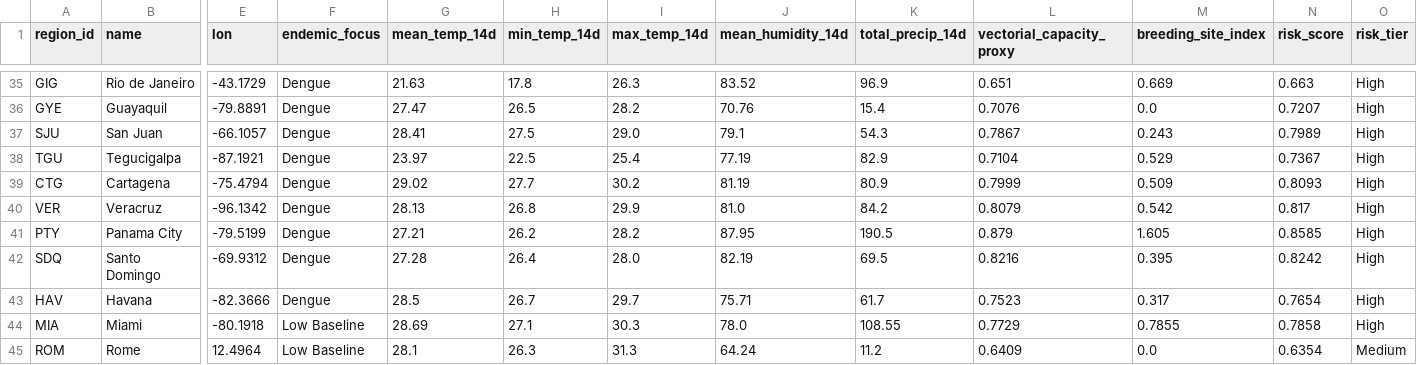
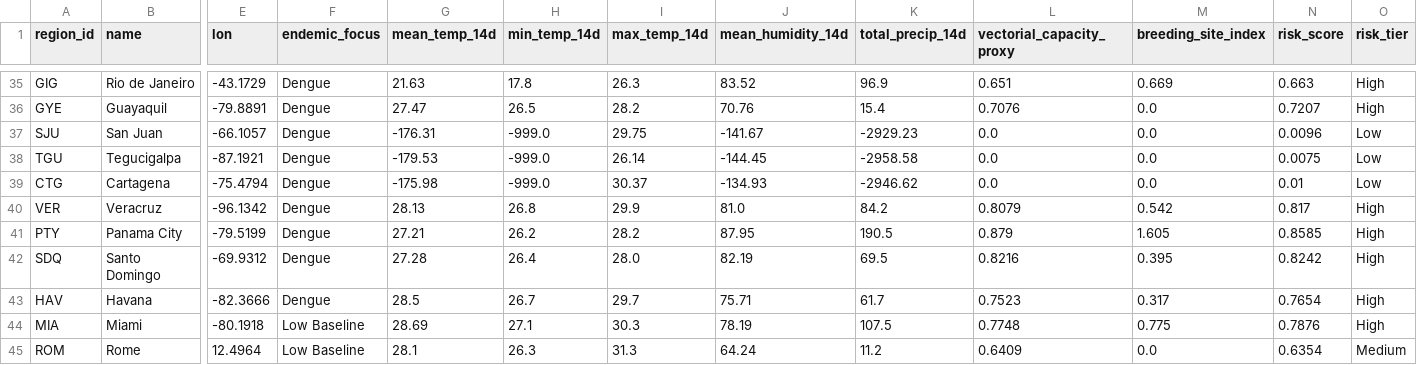
Before and after one commit to Rohith-888-destroyer/BioWeather, a CSV file: data/processed/risk_predictions.csv, drawn as a sheet; only a part is shown, gaps mark what is left out; the diff covers the shown part only; the diff names each change by its address in the sheet, - before the commit and + after, or states it on an @@ line.

```diff
--- a/data/processed/risk_predictions.csv
+++ b/data/processed/risk_predictions.csv
-G37 (mean_temp_14d): 28.41
+G37 (mean_temp_14d): -176.31
-H37 (min_temp_14d): 27.5
+H37 (min_temp_14d): -999.0
-I37 (max_temp_14d): 29.0
+I37 (max_temp_14d): 29.75
-J37 (mean_humidity_14d): 79.1
+J37 (mean_humidity_14d): -141.67
-K37 (total_precip_14d): 54.3
+K37 (total_precip_14d): -2929.23
-L37 (vectorial_capacity_proxy): 0.7867
+L37 (vectorial_capacity_proxy): 0.0
-M37 (breeding_site_index): 0.243
+M37 (breeding_site_index): 0.0
-N37 (risk_score): 0.7989
+N37 (risk_score): 0.0096
-O37:O39 (risk_tier): High
+O37:O39 (risk_tier): Low
-G38 (mean_temp_14d): 23.97
+G38 (mean_temp_14d): -179.53
-H38 (min_temp_14d): 22.5
+H38 (min_temp_14d): -999.0
-I38 (max_temp_14d): 25.4
+I38 (max_temp_14d): 26.14
-J38 (mean_humidity_14d): 77.19
+J38 (mean_humidity_14d): -144.45
-K38 (total_precip_14d): 82.9
+K38 (total_precip_14d): -2958.58
-L38 (vectorial_capacity_proxy): 0.7104
+L38 (vectorial_capacity_proxy): 0.0
-M38 (breeding_site_index): 0.529
+M38 (breeding_site_index): 0.0
-N38 (risk_score): 0.7367
+N38 (risk_score): 0.0075
-G39 (mean_temp_14d): 29.02
+G39 (mean_temp_14d): -175.98
-H39 (min_temp_14d): 27.7
+H39 (min_temp_14d): -999.0
-I39 (max_temp_14d): 30.2
+I39 (max_temp_14d): 30.37
-J39 (mean_humidity_14d): 81.19
+J39 (mean_humidity_14d): -134.93
-K39 (total_precip_14d): 80.9
+K39 (total_precip_14d): -2946.62
-L39 (vectorial_capacity_proxy): 0.7999
+L39 (vectorial_capacity_proxy): 0.0
-M39 (breeding_site_index): 0.509
+M39 (breeding_site_index): 0.0
-N39 (risk_score): 0.8093
+N39 (risk_score): 0.01
-J44 (mean_humidity_14d): 78.0
+J44 (mean_humidity_14d): 78.19
-K44 (total_precip_14d): 108.55
+K44 (total_precip_14d): 107.5
-L44 (vectorial_capacity_proxy): 0.7729
+L44 (vectorial_capacity_proxy): 0.7748
-M44 (breeding_site_index): 0.7855
+M44 (breeding_site_index): 0.775
-N44 (risk_score): 0.7858
+N44 (risk_score): 0.7876
```
Also changed, not shown: 78 edited cells elsewhere in this file, data/processed/features_latest.csv, 7 other files.
